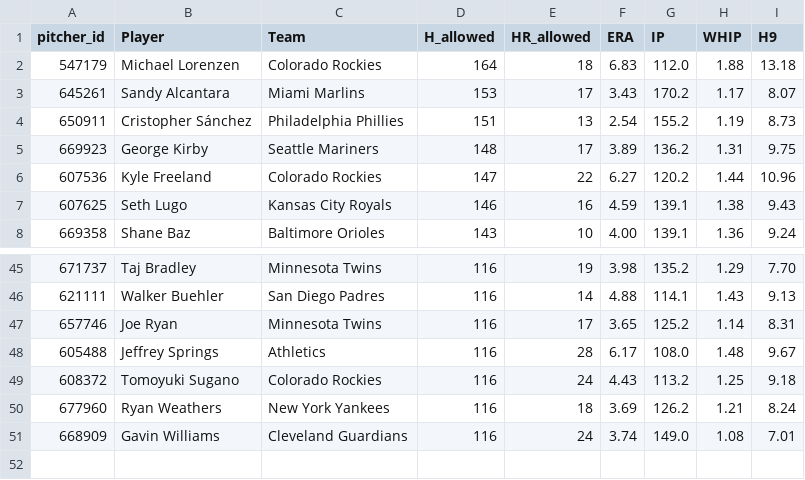
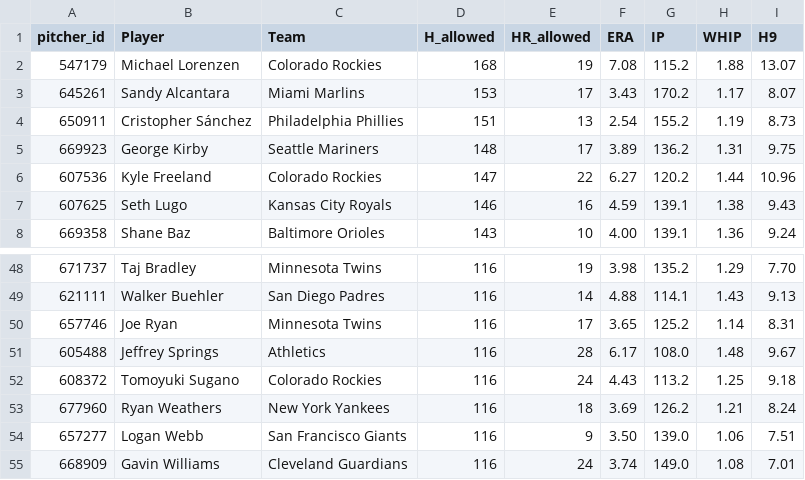
Before and after one commit to HitByOne/mlb-dashboard, a CSV file: data/leaky_pitchers.csv, drawn as a sheet; only a part is shown, gaps mark what is left out; the diff covers the shown part only.

```diff
--- a/data/leaky_pitchers.csv
+++ b/data/leaky_pitchers.csv
@@ -1,3 +1,3 @@
 pitcher_id,Player,Team,H_allowed,HR_allowed,ERA,IP,WHIP,H9
-547179,Michael Lorenzen,Colorado Rockies,164,18,6.83,112.0,1.88,13.18
+547179,Michael Lorenzen,Colorado Rockies,168,19,7.08,115.2,1.88,13.07
 645261,Sandy Alcantara,Miami Marlins,153,17,3.43,170.2,1.17,8.07
@@ -50,2 +53,3 @@ pitcher_id,Player,Team,H_allowed,HR_allowed,ERA,IP,WHIP,H9
 677960,Ryan Weathers,New York Yankees,116,18,3.69,126.2,1.21,8.24
+657277,Logan Webb,San Francisco Giants,116,9,3.50,139.0,1.06,7.51
 668909,Gavin Williams,Cleveland Guardians,116,24,3.74,149.0,1.08,7.01
```
Also changed, not shown: 11 added rows and 8 removed rows elsewhere in this file, data/hit_streaks.csv, data/hot_cold.csv, 14 other files.
